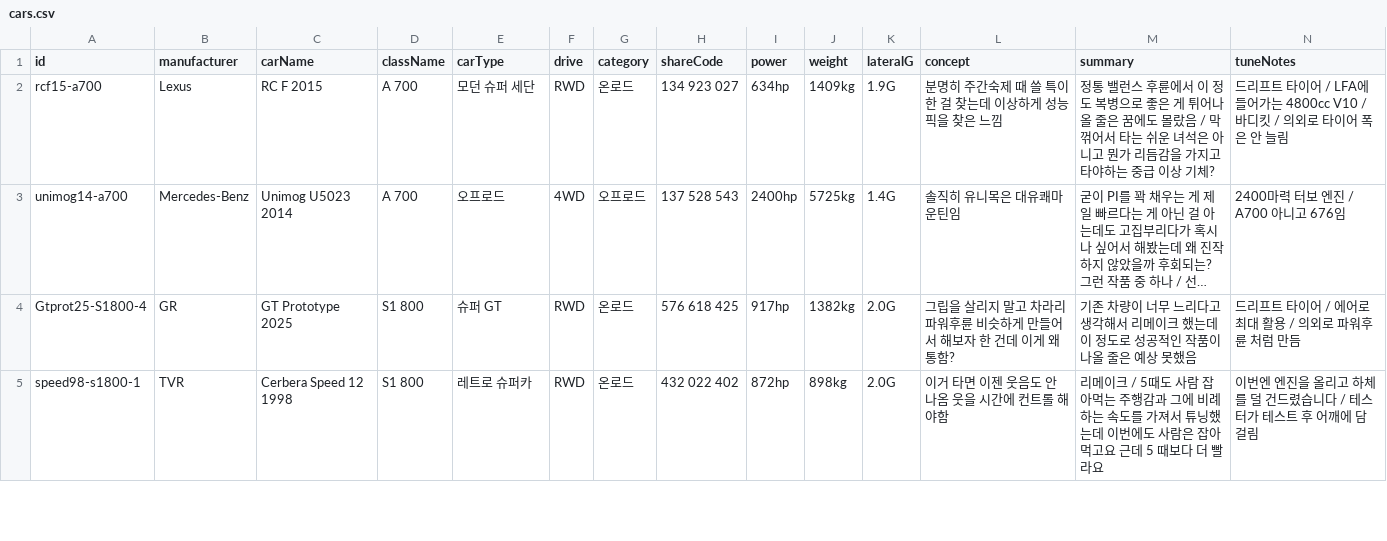
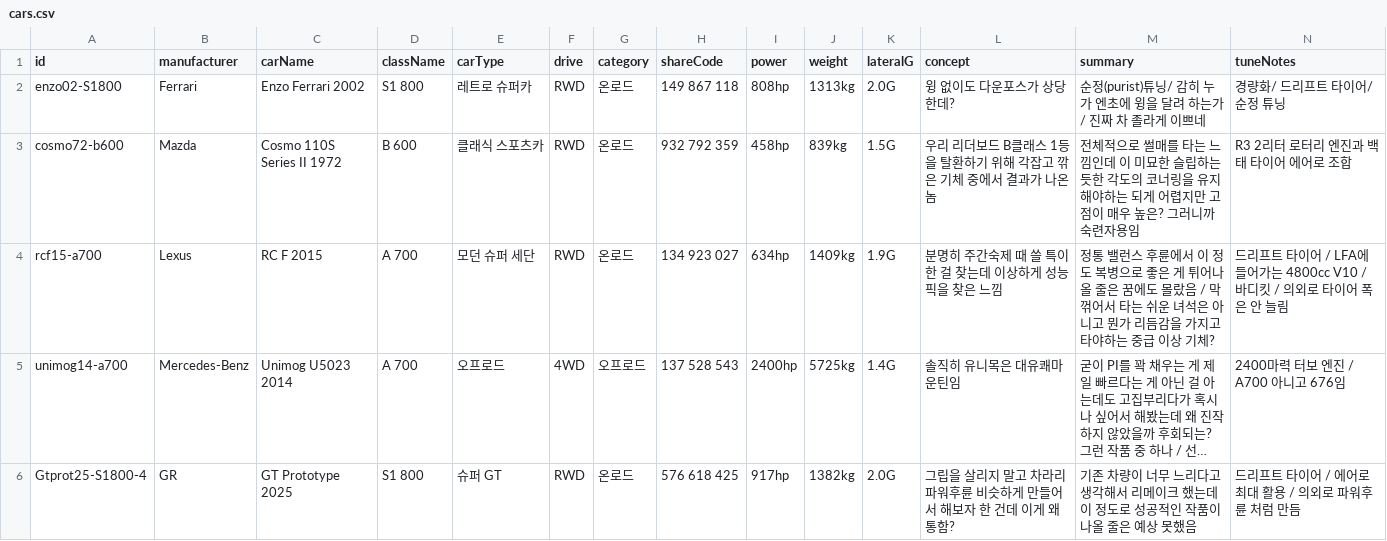
Before and after one commit to Lepe1210/forza6-tuning-archive-lepe, a CSV file: data/cars.csv, drawn as a sheet; only a part is shown; the shorter side is filled out with more unchanged rows; long unchanged cells end in …; rows hold the shown columns only; the diff names each change by its address in the sheet, - before the commit and + after, or states it on an @@ line.

```diff
--- a/data/cars.csv
+++ b/data/cars.csv
+row 2: enzo02-S1800 | Ferrari | Enzo Ferrari 2002 | S1 800 | 레트로 슈퍼카 | RWD | 온로드 | 149 867 118 | 808hp | 1313kg | 2.0G | 윙 없이도 다운포스가 상당한데? | 순정(purist)튜닝/ 감히 누가 엔초에 윙을 달려 하는가/ 진짜 차 졸라게 이쁘네 | 경량화/ 드리프트 타이어/ 순정 튜닝
+row 3: cosmo72-b600 | Mazda | Cosmo 110S Series II 1972 | B 600 | 클래식 스포츠카 | RWD | 온로드 | 932 792 359 | 458hp | 839kg | 1.5G | 우리 리더보드 B클래스 1등을 탈환하기 위해 각잡고 깎은 기체 중에서 결과가 나온 놈 | 전체적으로 썰매를 타는 느낌인데 이 미묘한 슬립하는 듯한 각도의 코너링을 유지해야하는 되게 어렵지만 고점이 매우 높은? 그러니까 숙련자용임 | R3 2리터 로터리 엔진과 백태 타이어 에어로 조합
```
Also changed, not shown: 2 other files.
